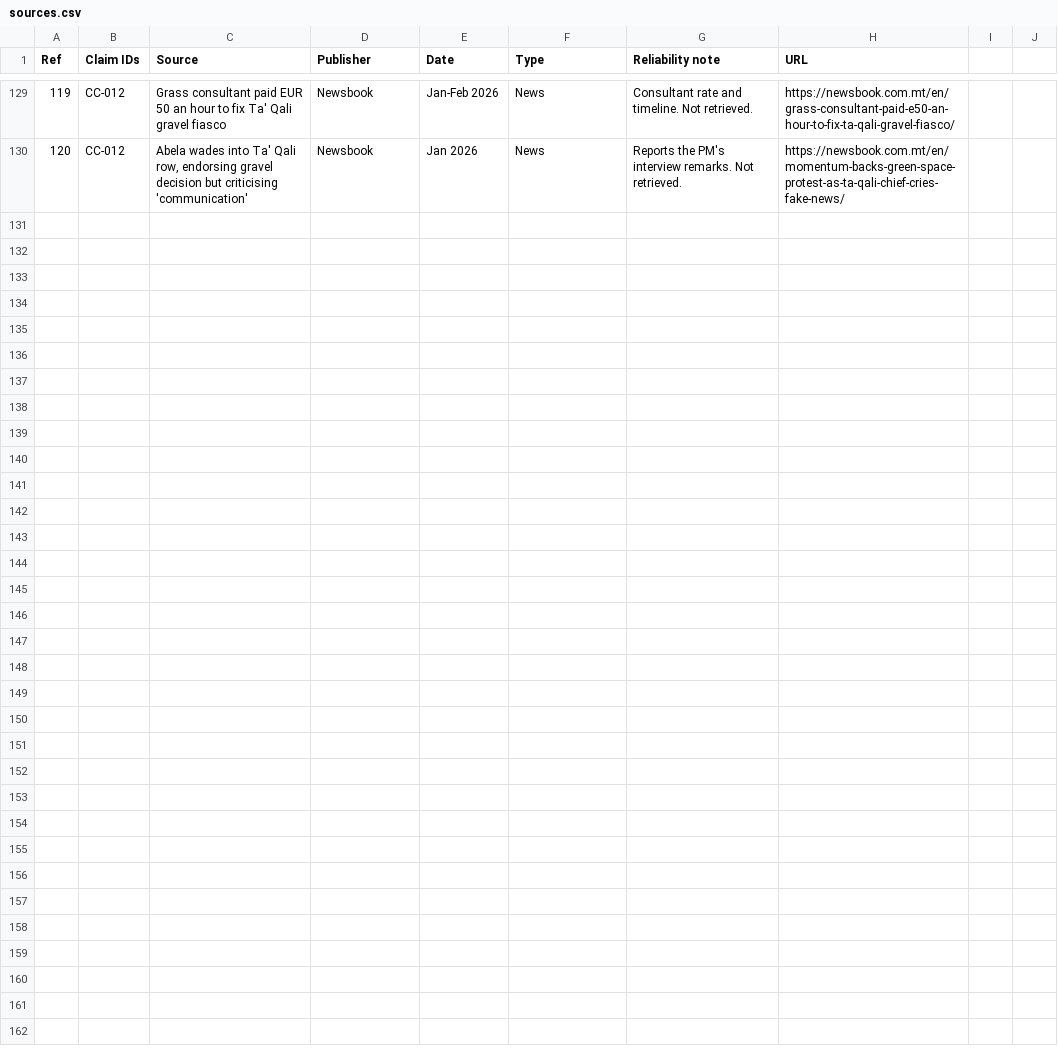
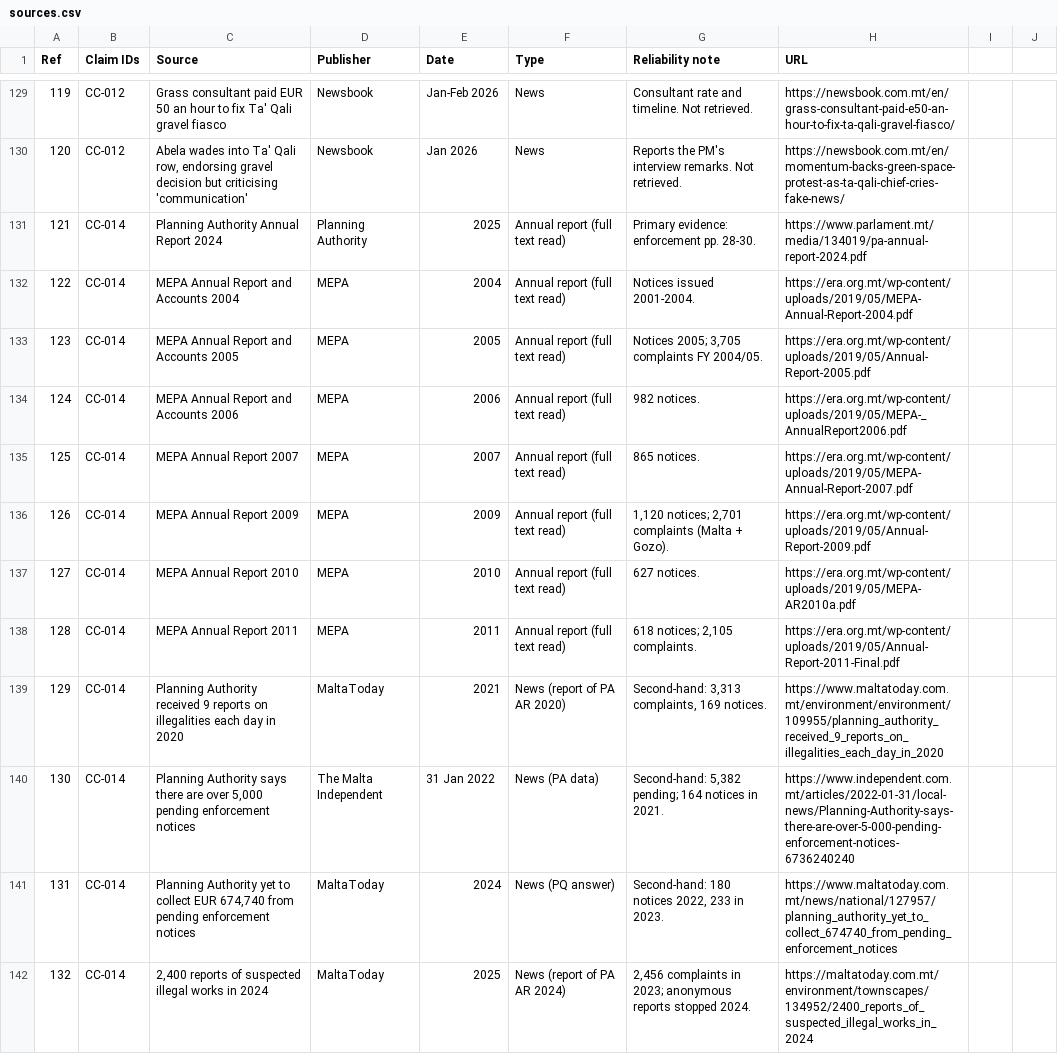
Before and after one commit to leandergrech/Mizien, a CSV file: data/sources.csv, drawn as a sheet; only a part is shown, gaps mark what is left out.

```diff
--- a/data/sources.csv
+++ b/data/sources.csv
@@ -130 +130,13 @@ Ref,Claim IDs,Source,Publisher,Date,Type,Reliability note,URL
 120,CC-012,"Abela wades into Ta' Qali row, endorsing gravel decision but criticising 'communication'",Newsbook,Jan 2026,News,Reports the PM's interview remarks. Not retrieved.,https://newsbook.com.mt/en/momentum-backs-green-space-protest-as-ta-qali-chief-cries-fake-news/
+121,CC-014,Planning Authority Annual Report 2024,Planning Authority,2025,Annual report (full text read),Primary evidence: enforcement pp. 28-30.,https://www.parlament.mt/media/134019/pa-annual-report-2024.pdf
+122,CC-014,MEPA Annual Report and Accounts 2004,MEPA,2004,Annual report (full text read),Notices issued 2001-2004.,https://era.org.mt/wp-content/uploads/2019/05/MEPA-Annual-Report-2004.pdf
+123,CC-014,MEPA Annual Report and Accounts 2005,MEPA,2005,Annual report (full text read),"Notices 2005; 3,705 complaints FY 2004/05.",https://era.org.mt/wp-content/uploads/2019/05/Annual-Report-2005.pdf
+124,CC-014,MEPA Annual Report and Accounts 2006,MEPA,2006,Annual report (full text read),982 notices.,https://era.org.mt/wp-content/uploads/2019/05/MEPA-_AnnualReport2006.pdf
+125,CC-014,MEPA Annual Report 2007,MEPA,2007,Annual report (full text read),865 notices.,https://era.org.mt/wp-content/uploads/2019/05/MEPA-Annual-Report-2007.pdf
+126,CC-014,MEPA Annual Report 2009,MEPA,2009,Annual report (full text read),"1,120 notices; 2,701 complaints (Malta + Gozo).",https://era.org.mt/wp-content/uploads/2019/05/Annual-Report-2009.pdf
+127,CC-014,MEPA Annual Report 2010,MEPA,2010,Annual report (full text read),627 notices.,https://era.org.mt/wp-content/uploads/2019/05/MEPA-AR2010a.pdf
+128,CC-014,MEPA Annual Report 2011,MEPA,2011,Annual report (full text read),"618 notices; 2,105 complaints.",https://era.org.mt/wp-content/uploads/2019/05/Annual-Report-2011-Final.pdf
+129,CC-014,Planning Authority received 9 reports on illegalities each day in 2020,MaltaToday,2021,News (report of PA AR 2020),"Second-hand: 3,313 complaints, 169 notices.",https://www.maltatoday.com.mt/environment/environment/109955/planning_authority_received_9_reports_on_illegalities_each_day_in_2020
+130,CC-014,"Planning Authority says there are over 5,000 pending enforcement notices",The Malta Independent,31 Jan 2022,News (PA data),"Second-hand: 5,382 pending; 164 notices in 2021.",https://www.independent.com.mt/articles/2022-01-31/local-news/Planning-Authority-says-there-are-over-5-000-pending-enforcement-notices-6736240240
+131,CC-014,"Planning Authority yet to collect EUR 674,740 from pending enforcement notices",MaltaToday,2024,News (PQ answer),"Second-hand: 180 notices 2022, 233 in 2023.",https://www.maltatoday.com.mt/news/national/127957/planning_authority_yet_to_collect_674740_from_pending_enforcement_notices
+132,CC-014,"2,400 reports of suspected illegal works in 2024",MaltaToday,2025,News (report of PA AR 2024),"2,456 complaints in 2023; anonymous reports stopped 2024.",https://maltatoday.com.mt/environment/townscapes/134952/2400_reports_of_suspected_illegal_works_in_2024
```
Also changed, not shown: data/claims.csv, data/queue.csv, 23 other files.
